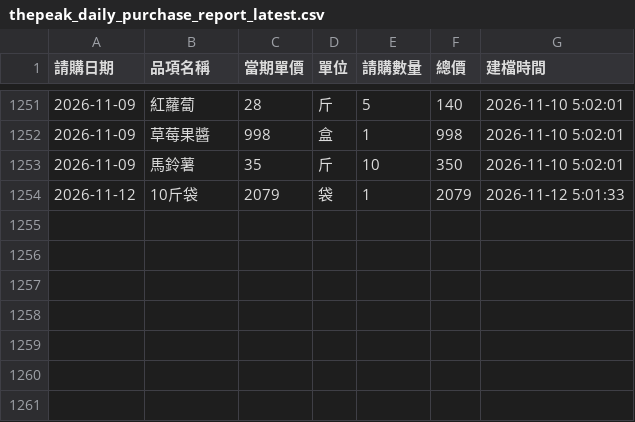
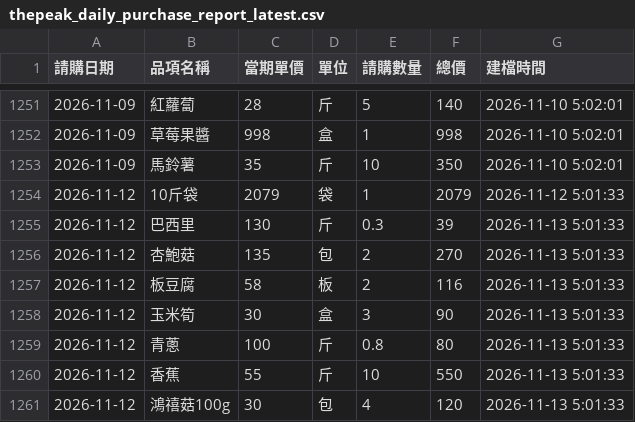
Before and after one commit to sm281348-netizen/roaders-plus-app, a CSV file: data/pms_backup/thepeak_daily_purchase_report_latest.csv, drawn as a sheet; only a part is shown, gaps mark what is left out.

Commit message:
chore(sync): auto-sync PMS & FB purchase data 2026-11-13 [skip ci]

```diff
--- a/data/pms_backup/thepeak_daily_purchase_report_latest.csv
+++ b/data/pms_backup/thepeak_daily_purchase_report_latest.csv
@@ -1254 +1254,8 @@
 2026-11-12,10斤袋,2079,袋,1,2079,2026-11-12 5:01:33
+2026-11-12,巴西里,130,斤,0.3,39,2026-11-13 5:01:33
+2026-11-12,杏鮑菇,135,包,2,270,2026-11-13 5:01:33
+2026-11-12,板豆腐,58,板,2,116,2026-11-13 5:01:33
+2026-11-12,玉米筍,30,盒,3,90,2026-11-13 5:01:33
+2026-11-12,青蔥,100,斤,0.8,80,2026-11-13 5:01:33
+2026-11-12,香蕉,55,斤,10,550,2026-11-13 5:01:33
+2026-11-12,鴻禧菇100g,30,包,4,120,2026-11-13 5:01:33
```
Also changed, not shown: data/pms_backup/station_channels.csv, data/pms_backup/station_occ_data.csv, 7 other files.
